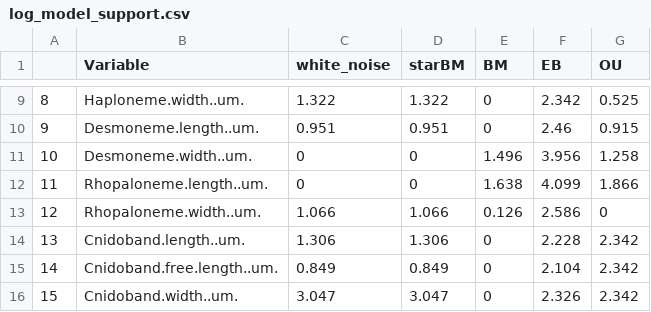
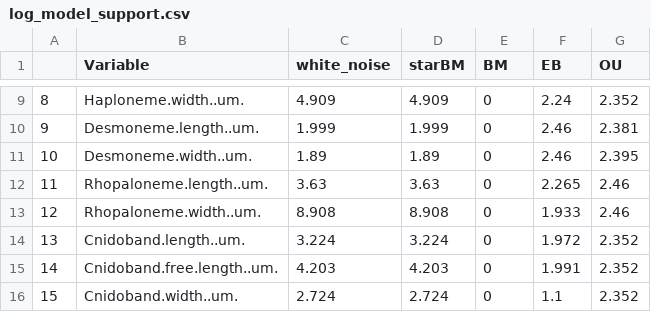
Before and after one commit to dunnlab/tentilla_morph, a CSV file: log_model_support.csv, drawn as a sheet; only a part is shown, gaps mark what is left out; the diff covers the shown part only.

```diff
--- a/log_model_support.csv
+++ b/log_model_support.csv
@@ -9,8 +9,8 @@
-"8","Haploneme.width..um.",1.322,1.322,0,2.342,0.525
-"9","Desmoneme.length..um.",0.951,0.951,0,2.46,0.915
-"10","Desmoneme.width..um.",0,0,1.496,3.956,1.258
-"11","Rhopaloneme.length..um.",0,0,1.638,4.099,1.866
-"12","Rhopaloneme.width..um.",1.066,1.066,0.126,2.586,0
-"13","Cnidoband.length..um.",1.306,1.306,0,2.228,2.342
-"14","Cnidoband.free.length..um.",0.849,0.849,0,2.104,2.342
-"15","Cnidoband.width..um.",3.047,3.047,0,2.326,2.342
+"8","Haploneme.width..um.",4.909,4.909,0,2.24,2.352
+"9","Desmoneme.length..um.",1.999,1.999,0,2.46,2.381
+"10","Desmoneme.width..um.",1.89,1.89,0,2.46,2.395
+"11","Rhopaloneme.length..um.",3.63,3.63,0,2.265,2.46
+"12","Rhopaloneme.width..um.",8.908,8.908,0,1.933,2.46
+"13","Cnidoband.length..um.",3.224,3.224,0,1.972,2.352
+"14","Cnidoband.free.length..um.",4.203,4.203,0,1.991,2.352
+"15","Cnidoband.width..um.",2.724,2.724,0,1.1,2.352
```
Also changed, not shown: 95 edited cells elsewhere in this file, 1 other file.
